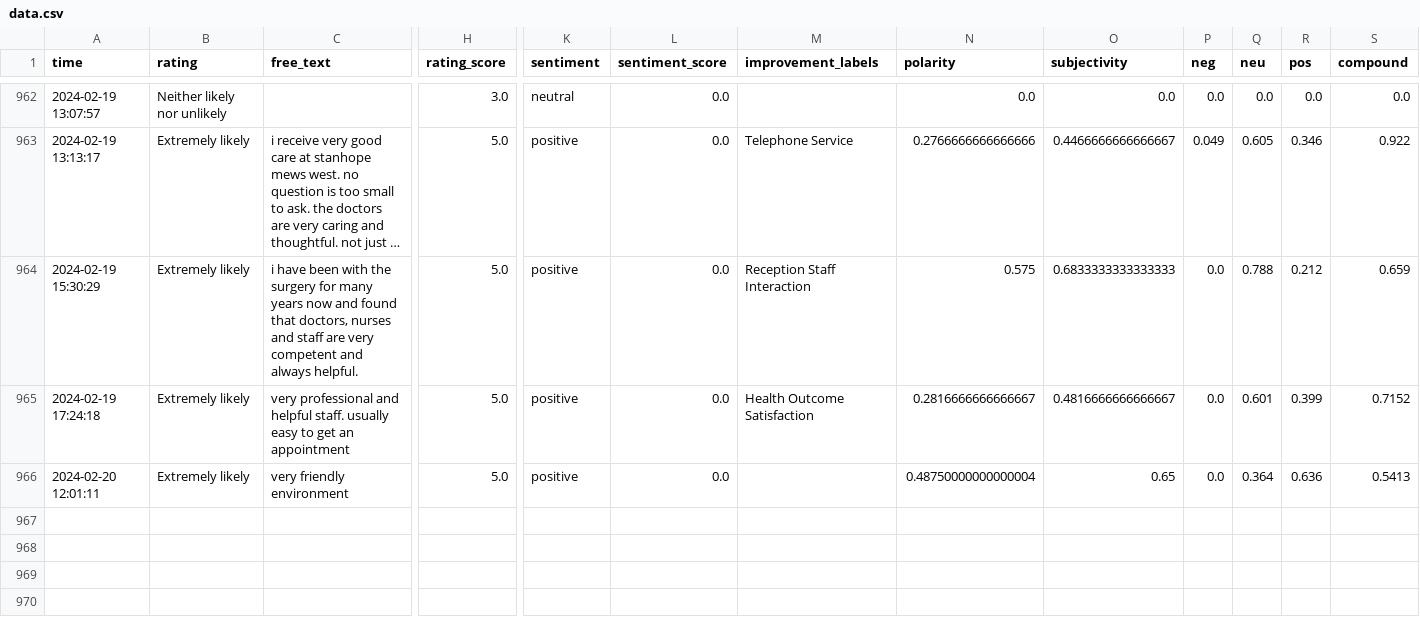
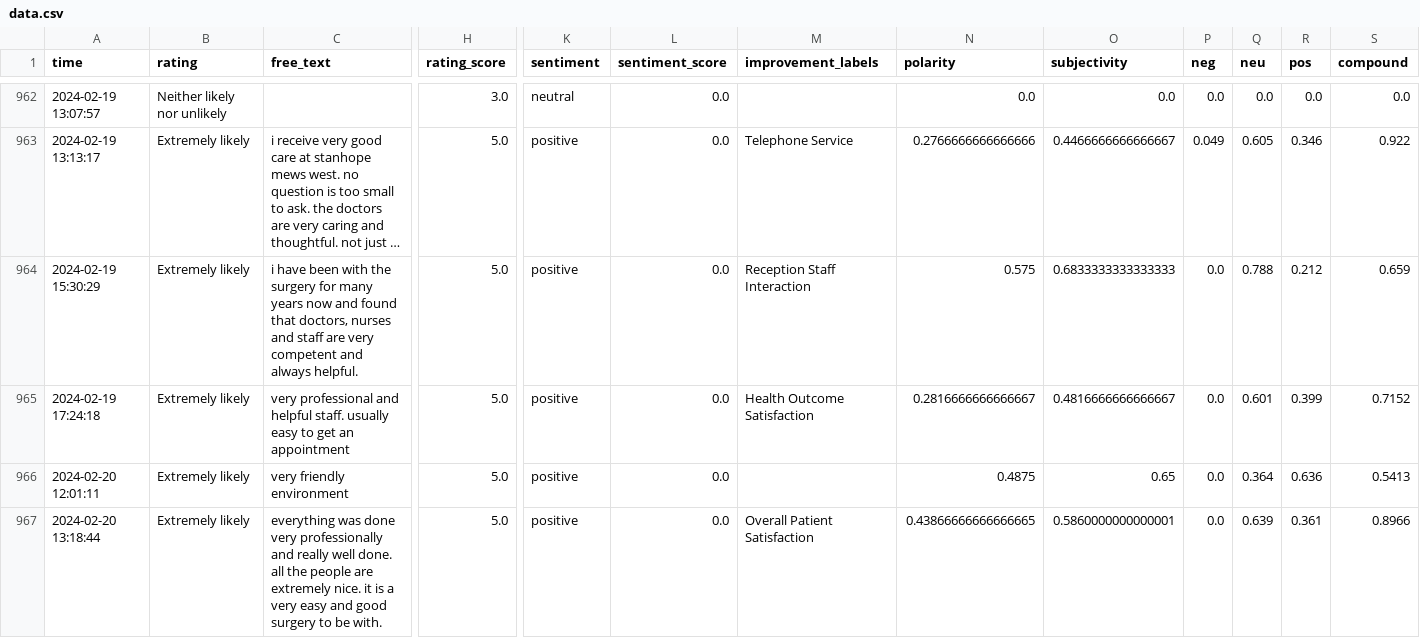
Before and after one commit to janduplessis883/friends-and-family-test-analysis, a CSV file: friendsfamilytest/data/data.csv, drawn as a sheet; only a part is shown, gaps mark what is left out; long unchanged cells end in …; rows hold the shown columns only; the diff covers the shown part only; the diff names each change by its address in the sheet, - before the commit and + after, or states it on an @@ line.

Commit message:
Automated commit via Python script - 2024-02-20 20:30

```diff
--- a/friendsfamilytest/data/data.csv
+++ b/friendsfamilytest/data/data.csv
-N966 (polarity): 0.48750000000000004
+N966 (polarity): 0.4875
+row 967: 2024-02-20 13:18:44 | Extremely likely | everything was done very professionally and really well done. all the people are extremely nice. it is a very easy and good surgery to be with. | 5.0 | positive | 0.0 | Overall Patient Satisfaction | 0.43866666666666665 | 0.5860000000000001 | 0.0 | 0.639 | 0.361 | 0.8966
```
Also changed, not shown: 1 added row elsewhere in this file.
